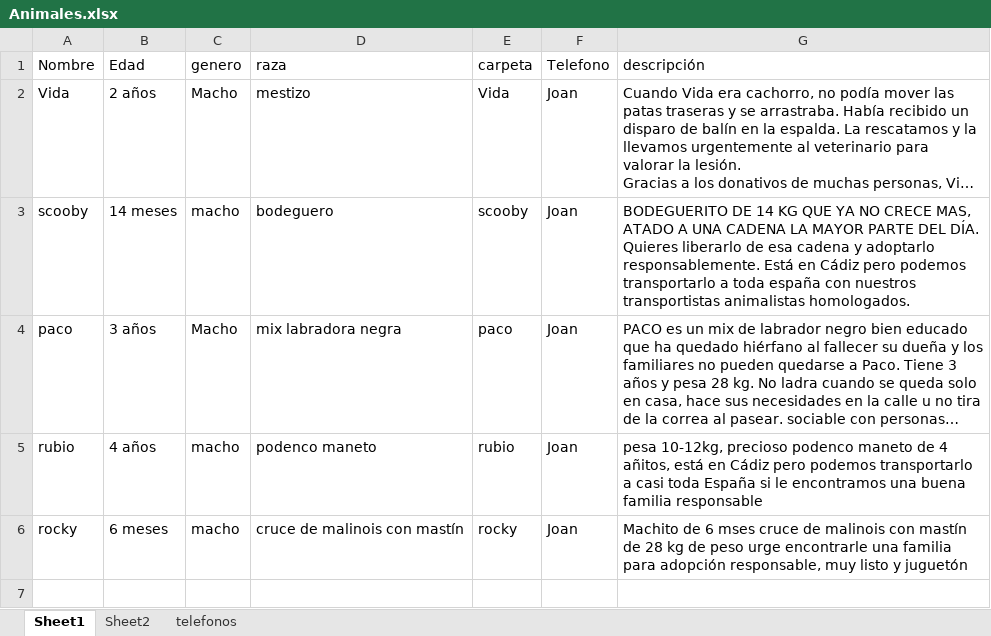
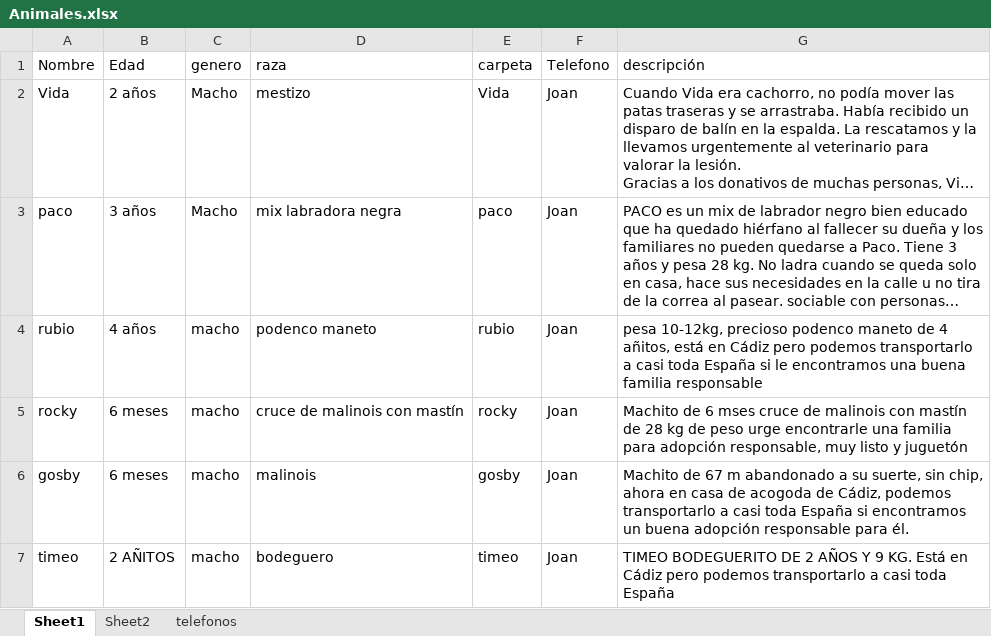
Before and after one commit to joisor1/asociacionalmasbellas.github.io, an Excel workbook: assets/database/Animales.xlsx, sheet Sheet1, drawn as a sheet; long unchanged cells end in …; values as stored, in another font and other column widths than the file's, no borders; removed rows and columns are numbered as before the commit, all else as after; the diff names each change by its address in the sheet, - before the commit and + after, or states it on an @@ line.

Commit message:
joan

```diff
--- a/assets/database/Animales.xlsx (sheet Sheet1)
+++ b/assets/database/Animales.xlsx (sheet Sheet1)
-row 3: scooby | 14 meses | macho | bodeguero | scooby | Joan | BODEGUERITO DE 14 KG QUE YA NO CRECE MAS, ATADO A UNA CADENA LA MAYOR PARTE DEL DÍA. Quieres liberarlo de esa cadena y adoptarlo responsablemente. Está en Cádiz pero podemos transportarlo a toda españa con nuestros transportistas animalistas homologados.
+row 6: gosby | 6 meses | macho | malinois | gosby | Joan | Machito de 67 m abandonado a su suerte, sin chip, ahora en casa de acogoda de Cádiz, podemos transportarlo a casi toda España si encontramos un buena adopción responsable para él.
+row 7: timeo | 2 AÑITOS | macho | bodeguero | timeo | Joan | TIMEO BODEGUERITO DE 2 AÑOS Y 9 KG. Está en Cádiz pero podemos transportarlo a casi toda España
```
Also changed, not shown: sheet Sheet2, 6 other files.
